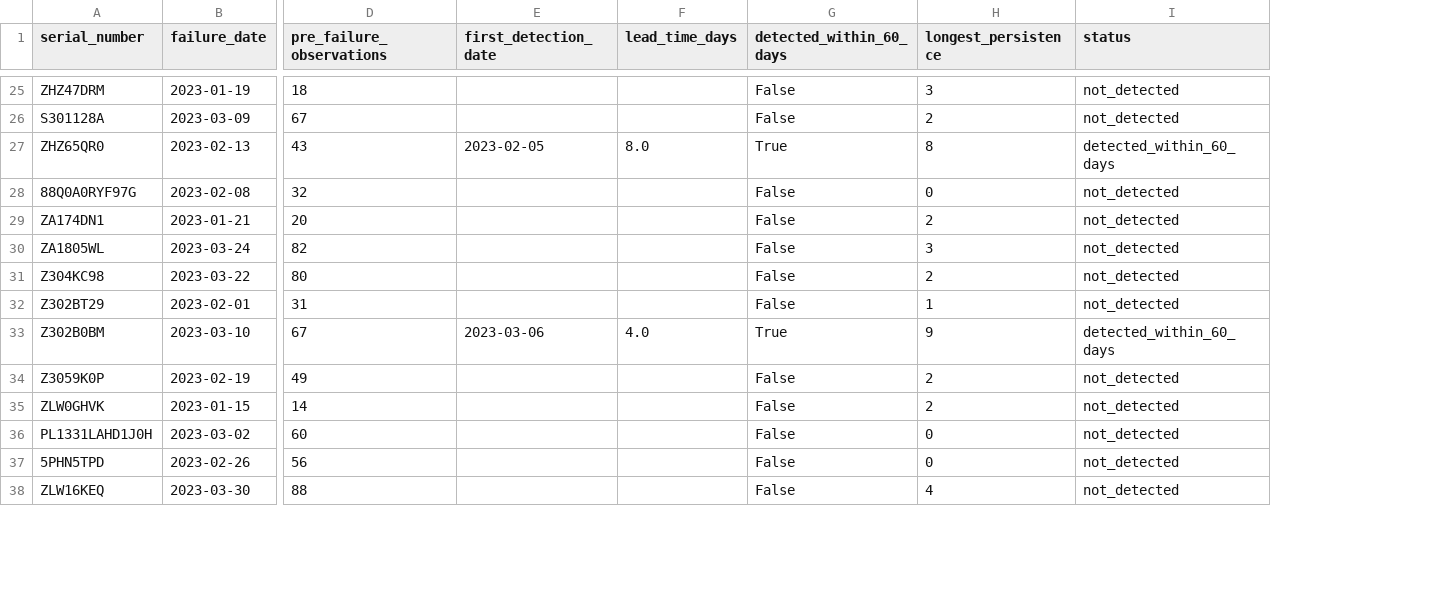
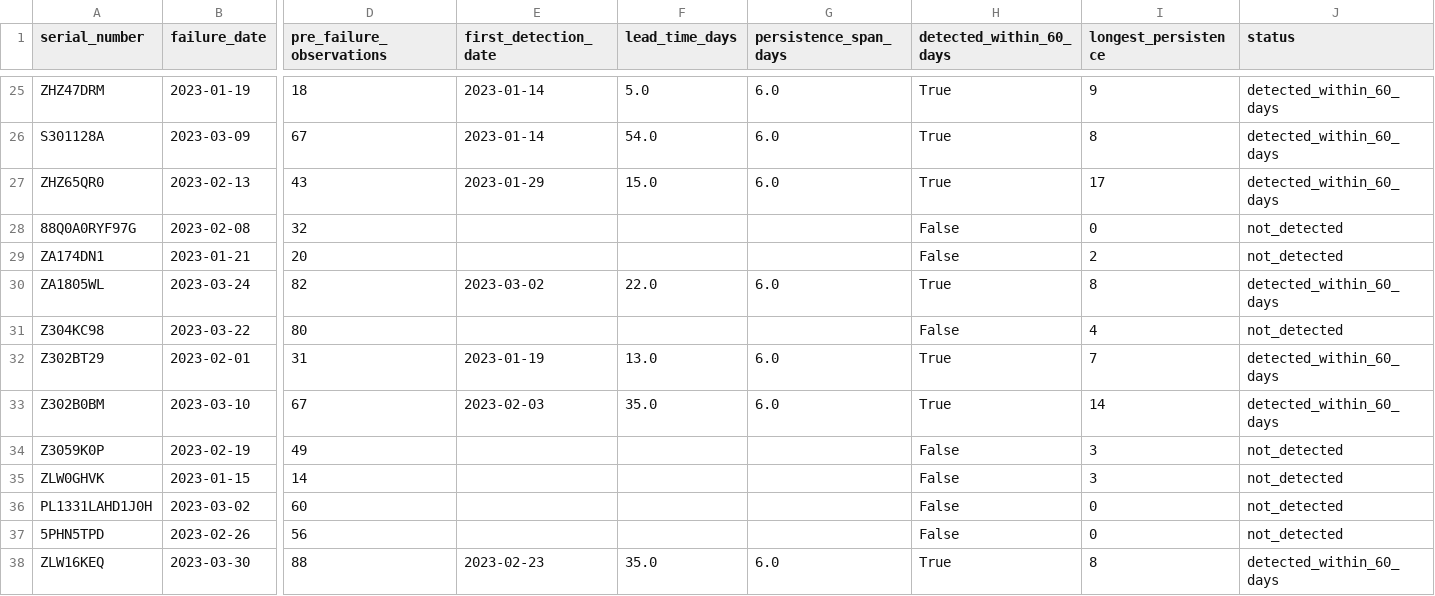
Before and after one commit to Shavinda26t/J26-DS-342-, a CSV file: 02_component_2_digital_twin/results/digital_twin_rul/heldout_adaptive_lead_time_results.csv, drawn as a sheet; only a part is shown, gaps mark what is left out; addresses are those after the commit; the diff covers the shown part only; the diff names each change by its address in the sheet, - before the commit and + after, or states it on an @@ line.

Commit message:
Centralize detector config and serve digital twin results via API
- Add degradation_detector.py as the single source of truth for detector thresholds (severity >= 1, persistence 7) and wire it into the state manager, adaptive twin, validation script, and threshold tuner
- Make threshold tuning leakage-free (tune on train+validation, evaluate selected vs deployed once on the untouched test); regenerate held-out lead-time results: 35.04% detection, 12.0% false alarms, 15d median lead, 6d median persistence span
- Fix state-manager double counting and chronological ordering; make streak calculation idempotent; extend unit tests
- Replace hardcoded drive paths with project_paths.py; document observation-level persistence spans; tidy README and .gitignore
- Backend: real component2 endpoints serving the validation CSVs; load component routers defensively so stub services no longer block API startup
- Frontend: full React Digital Twin dashboard page, component2 API client, and the missing Vite index.html

```diff
--- a/02_component_2_digital_twin/results/digital_twin_rul/heldout_adaptive_lead_time_results.csv
+++ b/02_component_2_digital_twin/results/digital_twin_rul/heldout_adaptive_lead_time_results.csv
+column G (persistence_span_days), rows 25-38: 6.0 | 6.0 | 6.0 |  |  | 6.0 |  | 6.0 | 6.0 |  |  |  |  | 6.0
-E25:E26 (first_detection_date): (empty)
+E25:E26 (first_detection_date): 2023-01-14
-F25 (lead_time_days): (empty)
+F25 (lead_time_days): 5.0
-H25:H26 (detected_within_60_days): False
+H25:H26 (detected_within_60_days): True
-I25 (longest_persistence): 3
+I25 (longest_persistence): 9
-J25:J26 (status): not_detected
+J25:J26 (status): detected_within_60_days
-F26 (lead_time_days): (empty)
+F26 (lead_time_days): 54.0
-I26 (longest_persistence): 2
+I26 (longest_persistence): 8
-E27 (first_detection_date): 2023-02-05
+E27 (first_detection_date): 2023-01-29
-F27 (lead_time_days): 8.0
+F27 (lead_time_days): 15.0
-I27 (longest_persistence): 8
+I27 (longest_persistence): 17
-E30 (first_detection_date): (empty)
+E30 (first_detection_date): 2023-03-02
-F30 (lead_time_days): (empty)
+F30 (lead_time_days): 22.0
-H30 (detected_within_60_days): False
+H30 (detected_within_60_days): True
-I30 (longest_persistence): 3
+I30 (longest_persistence): 8
-J30 (status): not_detected
+J30 (status): detected_within_60_days
-I31 (longest_persistence): 2
+I31 (longest_persistence): 4
-E32 (first_detection_date): (empty)
+E32 (first_detection_date): 2023-01-19
-F32 (lead_time_days): (empty)
+F32 (lead_time_days): 13.0
-H32 (detected_within_60_days): False
+H32 (detected_within_60_days): True
-I32 (longest_persistence): 1
+I32 (longest_persistence): 7
-J32 (status): not_detected
+J32 (status): detected_within_60_days
-E33 (first_detection_date): 2023-03-06
+E33 (first_detection_date): 2023-02-03
-F33 (lead_time_days): 4.0
+F33 (lead_time_days): 35.0
-I33 (longest_persistence): 9
+I33 (longest_persistence): 14
-I34:I35 (longest_persistence): 2
+I34:I35 (longest_persistence): 3
-E38 (first_detection_date): (empty)
+E38 (first_detection_date): 2023-02-23
-F38 (lead_time_days): (empty)
+F38 (lead_time_days): 35.0
-H38 (detected_within_60_days): False
+H38 (detected_within_60_days): True
-I38 (longest_persistence): 4
+I38 (longest_persistence): 8
-J38 (status): not_detected
+J38 (status): detected_within_60_days
```
Also changed, not shown: 129 edited cells elsewhere in this file, 02_component_2_digital_twin/results/digital_twin_rul/heldout_adaptive_lead_time_distribution.csv, 02_component_2_digital_twin/results/digital_twin_rul/heldout_adaptive_lead_time_summary.csv, 40 other files.
